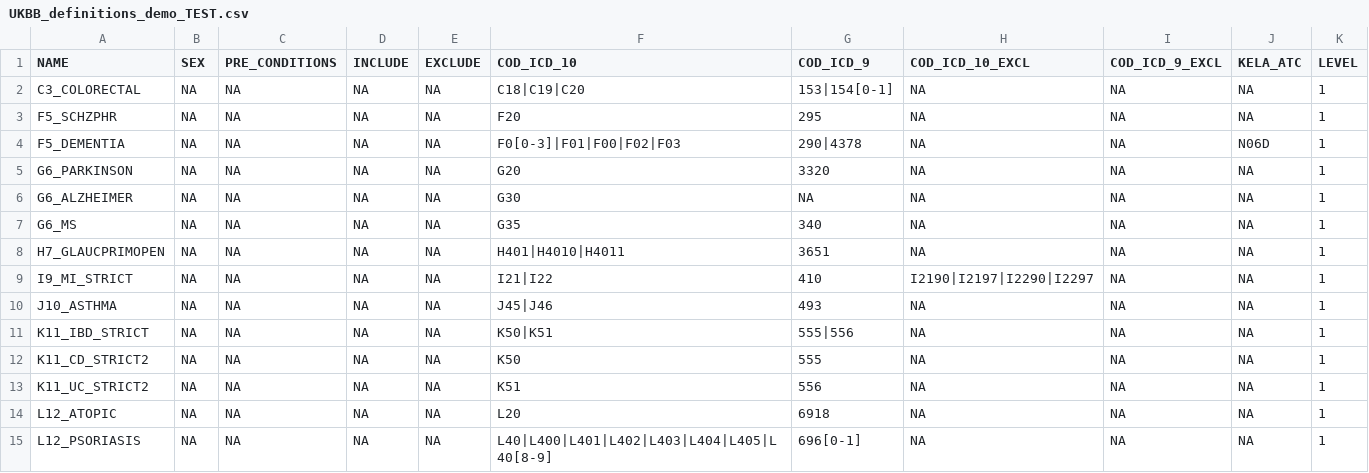
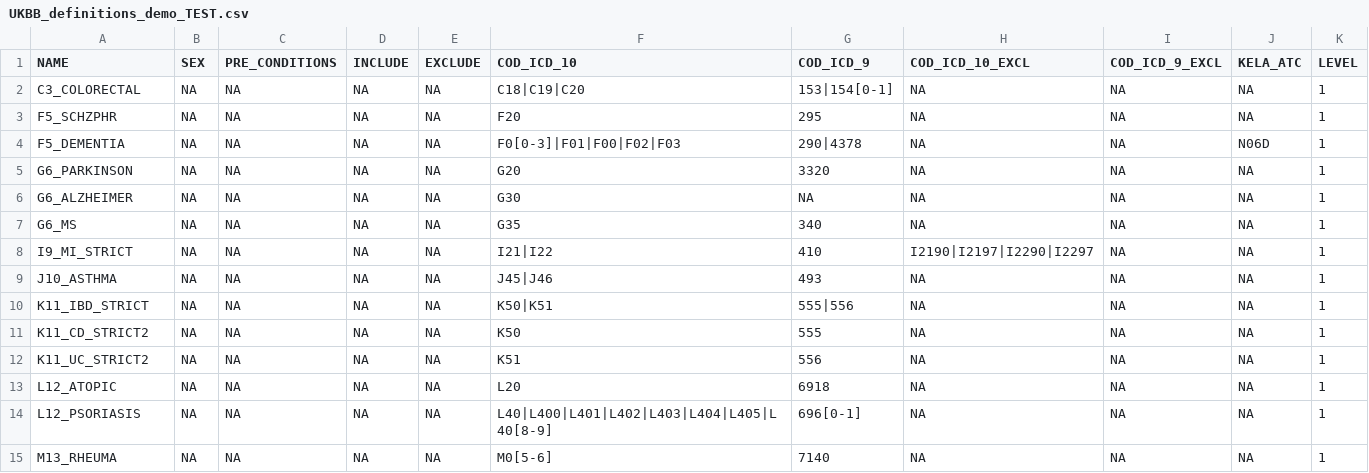
Before and after one commit to intervene-EU-H2020/flagship, a CSV file: UKBB_definitions_demo_TEST.csv, drawn as a sheet; only a part is shown; the shorter side is filled out with more unchanged rows; the diff names each change by its address in the sheet, - before the commit and + after, or states it on an @@ line.

Commit message:
Update UKBB_definitions_demo_TEST.csv

```diff
--- a/UKBB_definitions_demo_TEST.csv
+++ b/UKBB_definitions_demo_TEST.csv
-row 8: H7_GLAUCPRIMOPEN | NA | NA | NA | NA | H401|H4010|H4011 | 3651 | NA | NA | NA | 1
```
